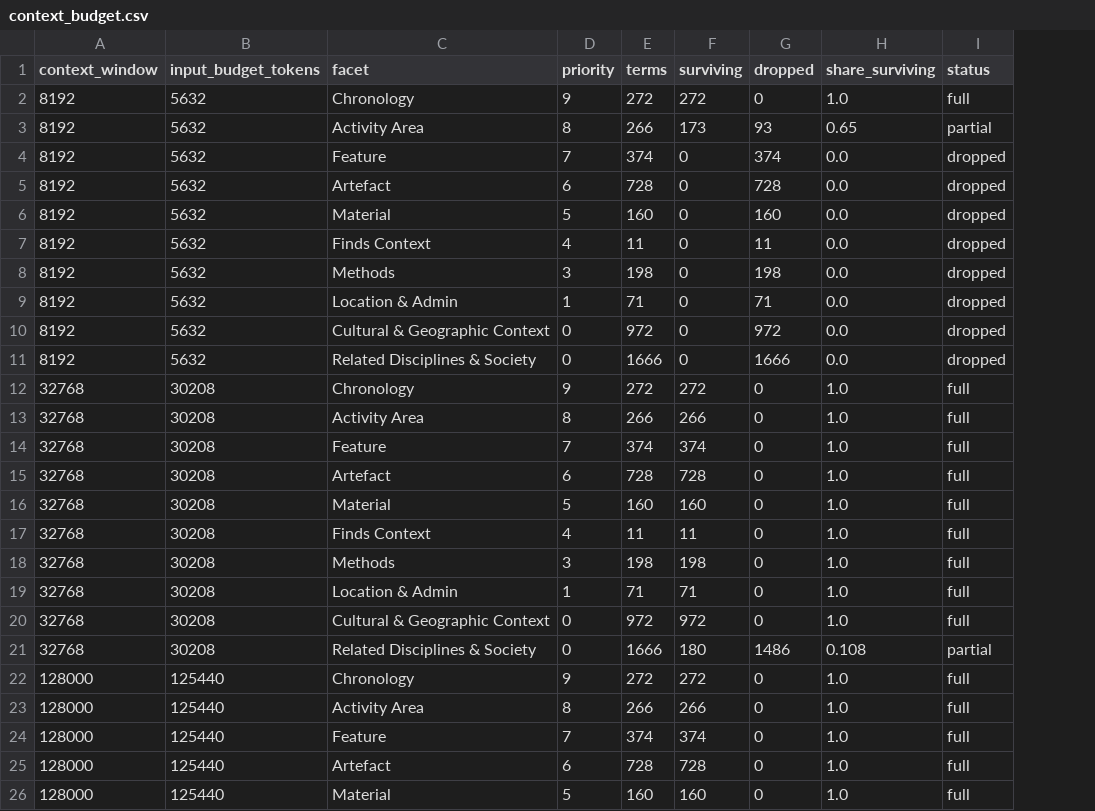
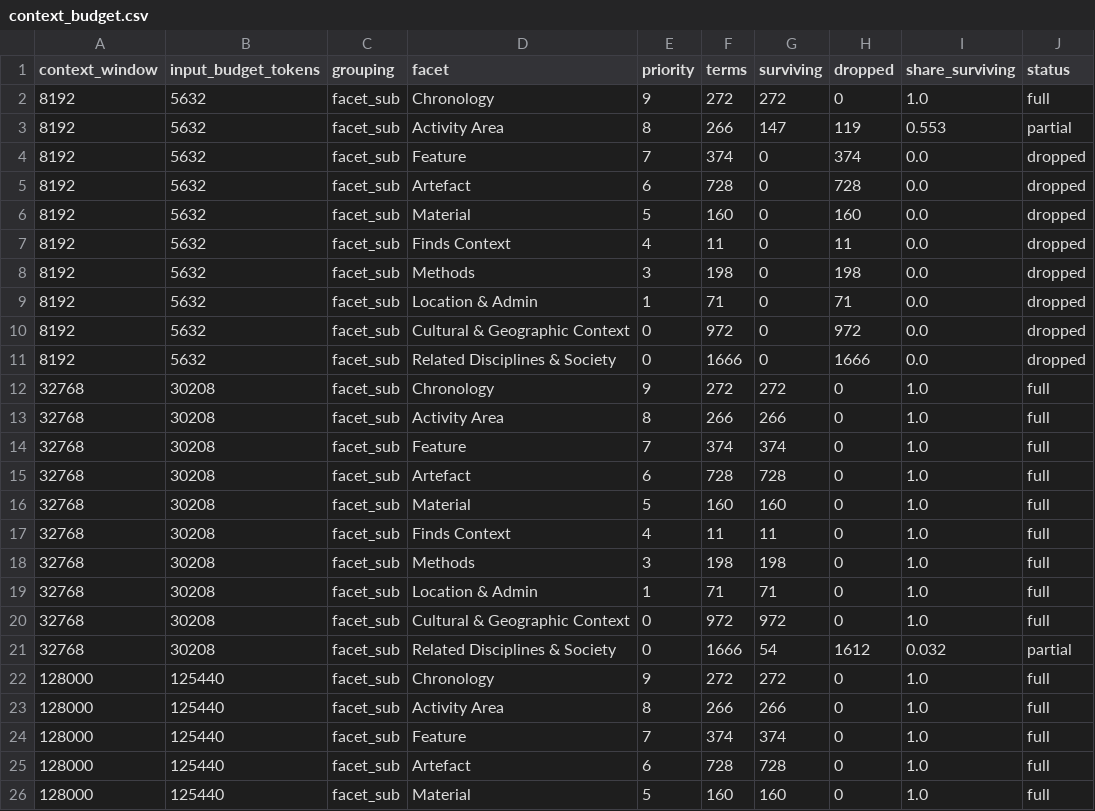
Before and after one commit to ufal/atrium-nlp-enrich, a CSV file: data_samples/vocab/context_budget.csv, drawn as a sheet; only a part is shown; addresses are those after the commit; the diff names each change by its address in the sheet, - before the commit and + after, or states it on an @@ line.

```diff
--- a/data_samples/vocab/context_budget.csv
+++ b/data_samples/vocab/context_budget.csv
+column C (grouping), rows 2-26: all facet_sub
-G3 (surviving): 173
+G3 (surviving): 147
-H3 (dropped): 93
+H3 (dropped): 119
-I3 (share_surviving): 0.65
+I3 (share_surviving): 0.553
-G21 (surviving): 180
+G21 (surviving): 54
-H21 (dropped): 1486
+H21 (dropped): 1612
-I21 (share_surviving): 0.108
+I21 (share_surviving): 0.032
```
Also changed, not shown: 11 other files.
